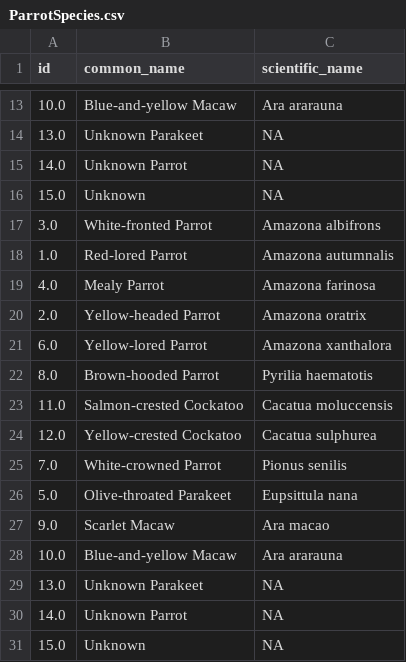
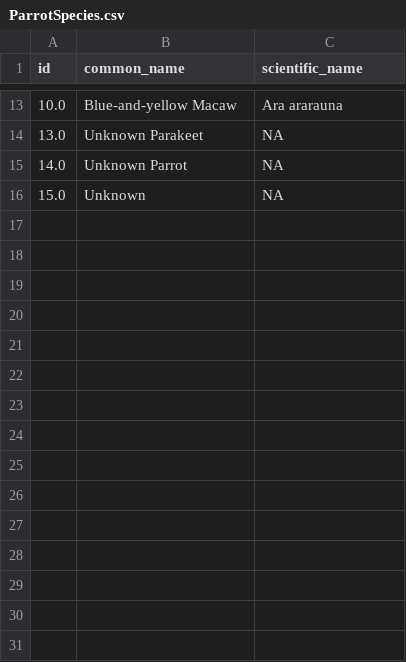
Before and after one commit to Forest-Department-of-Belize/wildlife-permit-system, a CSV file: data/ready/ParrotSpecies.csv, drawn as a sheet; only a part is shown, gaps mark what is left out.

```diff
--- a/data/ready/ParrotSpecies.csv
+++ b/data/ready/ParrotSpecies.csv
@@ -16,16 +16 @@ id,common_name,scientific_name
 15.0,Unknown,NA
-3.0,White-fronted Parrot,Amazona albifrons
-1.0,Red-lored Parrot,Amazona autumnalis
-4.0,Mealy Parrot,Amazona farinosa
-2.0,Yellow-headed Parrot,Amazona oratrix
-6.0,Yellow-lored Parrot,Amazona xanthalora
-8.0,Brown-hooded Parrot,Pyrilia haematotis
-11.0,Salmon-crested Cockatoo,Cacatua moluccensis
-12.0,Yellow-crested Cockatoo,Cacatua sulphurea
-7.0,White-crowned Parrot,Pionus senilis
-5.0,Olive-throated Parakeet,Eupsittula nana
-9.0,Scarlet Macaw,Ara macao
-10.0,Blue-and-yellow Macaw,Ara ararauna
-13.0,Unknown Parakeet,NA
-14.0,Unknown Parrot,NA
-15.0,Unknown,NA
```
Also changed, not shown: data/ready/Calls.csv, data/ready/Comments.csv, 3 other files.
